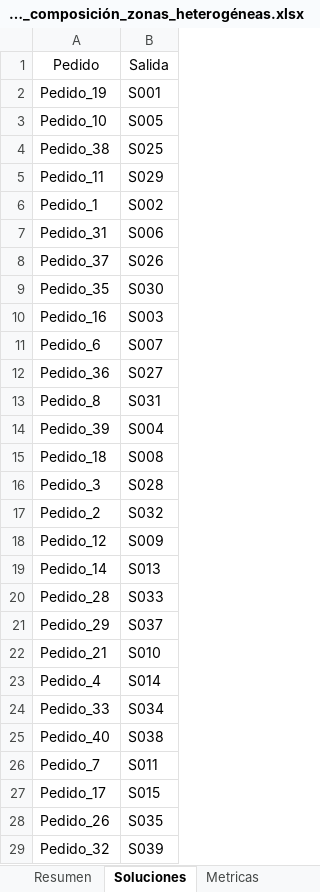
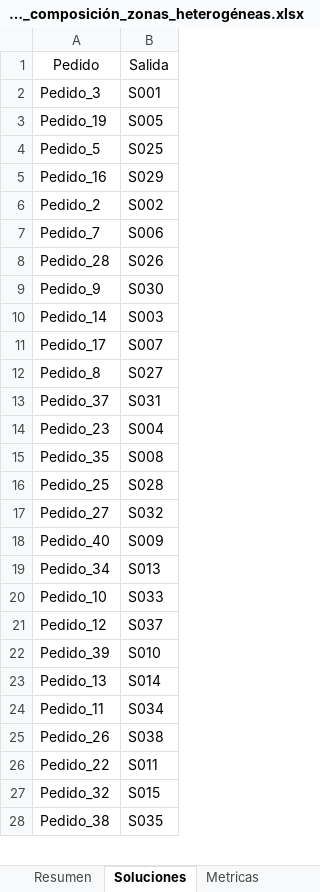
Before and after one commit to dgrisalesp/Heuristics, an Excel workbook: output/ils_Data_40_Salidas_composición_zonas_heterogéneas.xlsx, sheet Soluciones, drawn as a sheet; only a part is shown; values as stored, in another font and other column widths than the file's, no borders; removed rows and columns are numbered as before the commit, all else as after; the diff covers the shown part only; the diff names each change by its address in the sheet, - before the commit and + after, or states it on an @@ line.

```diff
--- a/output/ils_Data_40_Salidas_composición_zonas_heterogéneas.xlsx (sheet Soluciones)
+++ b/output/ils_Data_40_Salidas_composición_zonas_heterogéneas.xlsx (sheet Soluciones)
+row 2: Pedido_3 | S001
-B3: S001
+B3: S005
-row 3: Pedido_10 | S005
-A4: Pedido_38
+A4: Pedido_5
-A5: Pedido_11
+A5: Pedido_16
-A6: Pedido_1
+A6: Pedido_2
-A7: Pedido_31
+A7: Pedido_7
-A8: Pedido_37
+A8: Pedido_28
-A9: Pedido_35
+A9: Pedido_9
-A10: Pedido_16
+A10: Pedido_14
-A11: Pedido_6
+A11: Pedido_17
-row 12: Pedido_36 | S027
-B12: S031
+B12: S027
+row 13: Pedido_37 | S031
-A14: Pedido_39
+A14: Pedido_23
-A15: Pedido_18
+A15: Pedido_35
-A16: Pedido_3
+A16: Pedido_25
-A17: Pedido_2
+A17: Pedido_27
-A18: Pedido_12
+A18: Pedido_40
-A19: Pedido_14
+A19: Pedido_34
-A20: Pedido_28
+A20: Pedido_10
-A21: Pedido_29
+A21: Pedido_12
-A22: Pedido_21
+A22: Pedido_39
-A23: Pedido_4
+A23: Pedido_13
-A24: Pedido_33
+A24: Pedido_11
-row 25: Pedido_40 | S038
-row 26: Pedido_7 | S011
-row 27: Pedido_17 | S015
-B25: S035
+B25: S038
+row 26: Pedido_22 | S011
-B27: S039
+B27: S015
+row 28: Pedido_38 | S035
```
Also changed, not shown: 3 added rows, 2 removed rows and 10 edited cells elsewhere in this sheet, sheet Metricas, sheet Resumen, output/output_Data_40_Salidas_composición_zonas_heterogéneas.xlsx, output/simmulated_annealing_output_Data_40_Salidas_composición_zonas_heterogéneas.xlsx, 6 other files.
